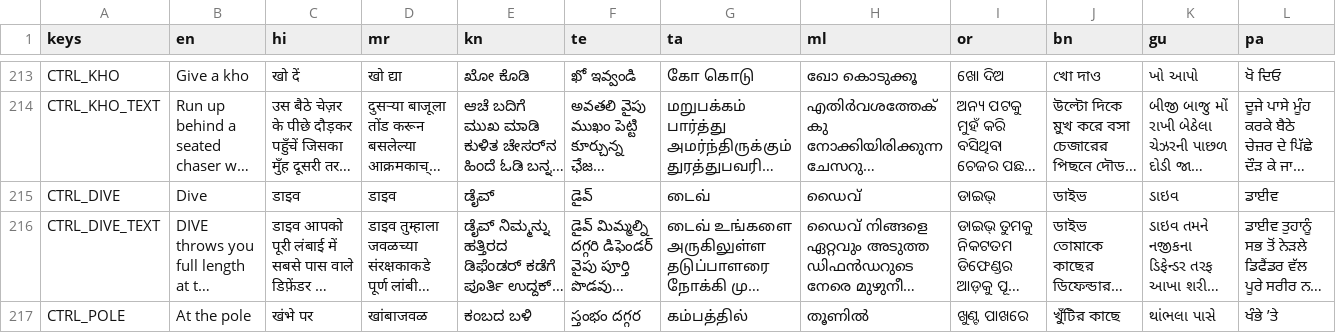
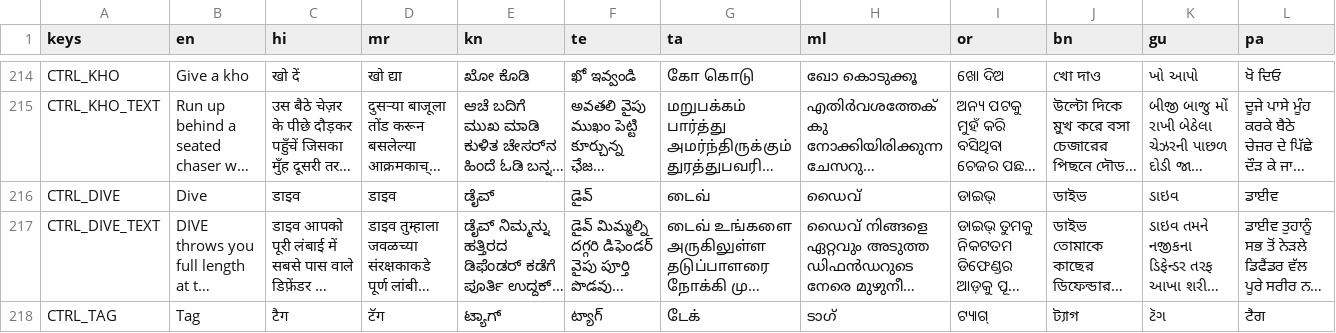
Before and after one commit to joshnason8-lab/ghost-kit-pages, a CSV file: kho-kho-game/i18n/strings.csv, drawn as a sheet; only a part is shown, gaps mark what is left out; the shorter side is filled out with more unchanged rows; long unchanged cells end in …; rows hold the shown columns only; the diff covers the shown part only; the diff names each change by its address in the sheet, - before the commit and + after, or states it on an @@ line.

```diff
--- a/kho-kho-game/i18n/strings.csv
+++ b/kho-kho-game/i18n/strings.csv
+row 218: CTRL_TAG | Tag | टैग | टॅग | ಟ್ಯಾಗ್ | ట్యాగ్ | டேக் | ടാഗ് | ଟ୍ୟାଗ୍ | ট্যাগ | ટૅગ | ਟੈਗ
```
Also changed, not shown: 2 added rows elsewhere in this file, 35 other files.
